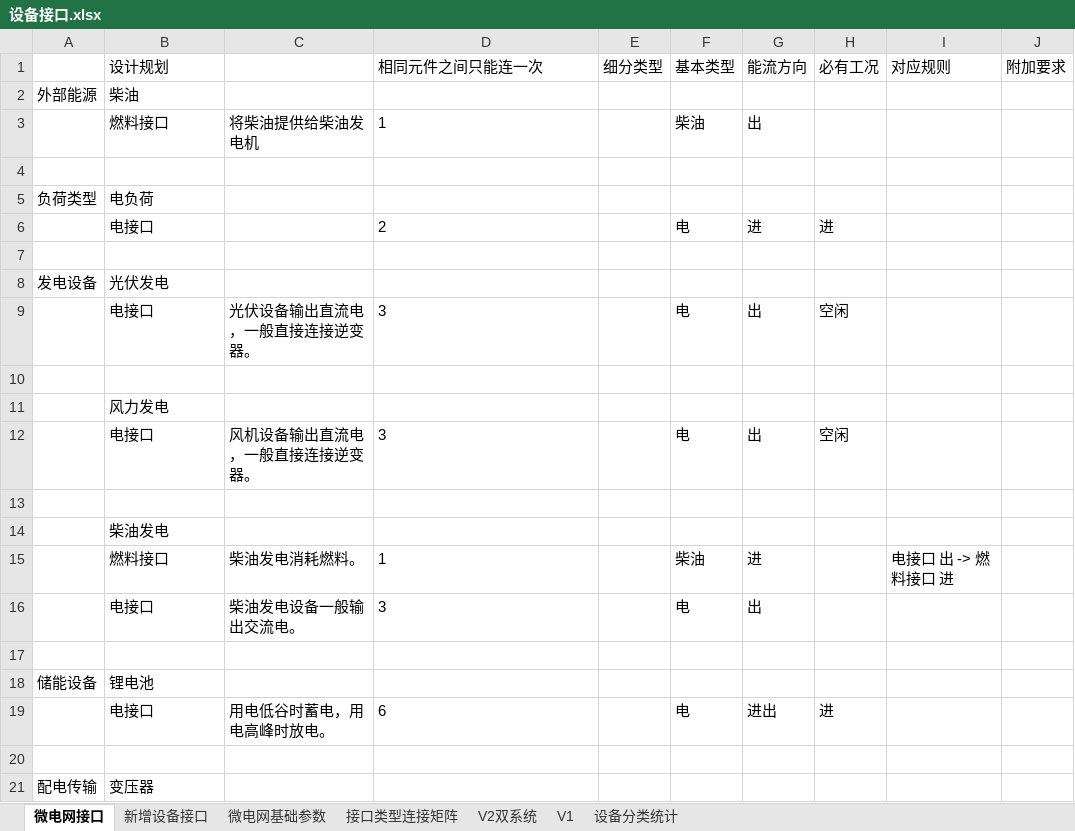
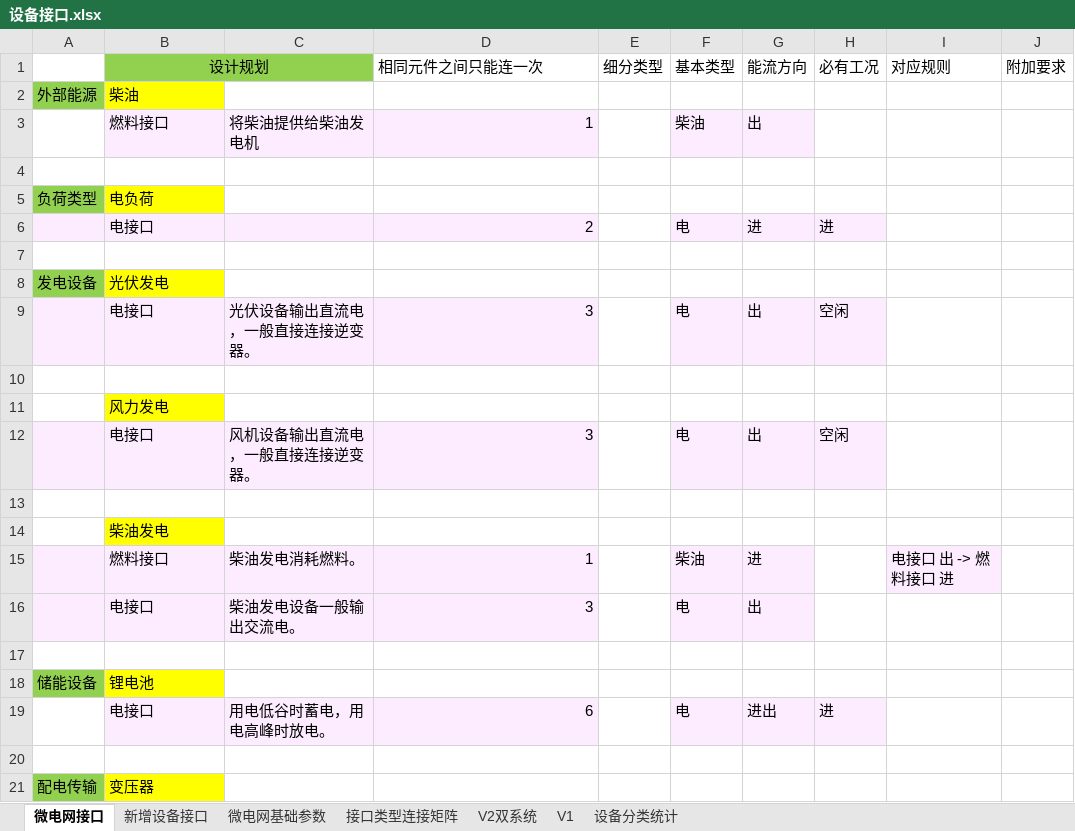
Before and after one commit to James4Ever0/ies_modeling_framework, an Excel workbook: microgrid_base/type_utils_resources/设备接口.xlsx, sheet 微电网接口, drawn as a sheet; only a part is shown; values as stored, in another font and other column widths than the file's, no borders; the diff covers the shown part only; the diff names each change by its address in the sheet, - before the commit and + after, or states it on an @@ line.

```diff
--- a/microgrid_base/type_utils_resources/设备接口.xlsx (sheet 微电网接口)
+++ b/microgrid_base/type_utils_resources/设备接口.xlsx (sheet 微电网接口)
@@ B1 fill: none → #92D050, alignment: left → center @@
+B1:C1 merged
-A2 fill: none
+A2 fill: #92D050
-B2 fill: none
+B2 fill: #FFFF00
-B3:D3 fill: none
+B3:D3 fill: #FDEBFF
-D3 alignment: left
+D3 alignment: right
-F3:G3 fill: none
+F3:G3 fill: #FDEBFF
-A5 fill: none
+A5 fill: #92D050
-B5 fill: none
+B5 fill: #FFFF00
-A6:D6 fill: none
+A6:D6 fill: #FDEBFF
-D6 alignment: left
+D6 alignment: right
-F6:H6 fill: none
+F6:H6 fill: #FDEBFF
-A8 fill: none
+A8 fill: #92D050
-B8 fill: none
+B8 fill: #FFFF00
-A9:D9 fill: none
+A9:D9 fill: #FDEBFF
-D9 alignment: left
+D9 alignment: right
-F9:H9 fill: none
+F9:H9 fill: #FDEBFF
-B11 fill: none
+B11 fill: #FFFF00
-A12:D12 fill: none
+A12:D12 fill: #FDEBFF
-D12 alignment: left
+D12 alignment: right
-F12:H12 fill: none
+F12:H12 fill: #FDEBFF
-B14 fill: none
+B14 fill: #FFFF00
-A15:D16 fill: none
+A15:D16 fill: #FDEBFF
-D15:D16 alignment: left
+D15:D16 alignment: right
-F15:G16 fill: none
+F15:G16 fill: #FDEBFF
-I15 fill: none
+I15 fill: #FDEBFF
-A18 fill: none
+A18 fill: #92D050
-B18 fill: none
+B18 fill: #FFFF00
-B19:D19 fill: none
+B19:D19 fill: #FDEBFF
-D19 alignment: left
+D19 alignment: right
-F19:H19 fill: none
+F19:H19 fill: #FDEBFF
-A21 fill: none
+A21 fill: #92D050
-B21 fill: none
+B21 fill: #FFFF00
```
Also changed, not shown: cell formats elsewhere in this sheet, sheet V2双系统, sheet 设备分类统计, sheet 微电网基础参数, sheet V1, sheet 新增设备接口, microgrid_base/sim_param_export.xlsx, microgrid_base/设备信息库各参数.xlsx, 10 other files.
